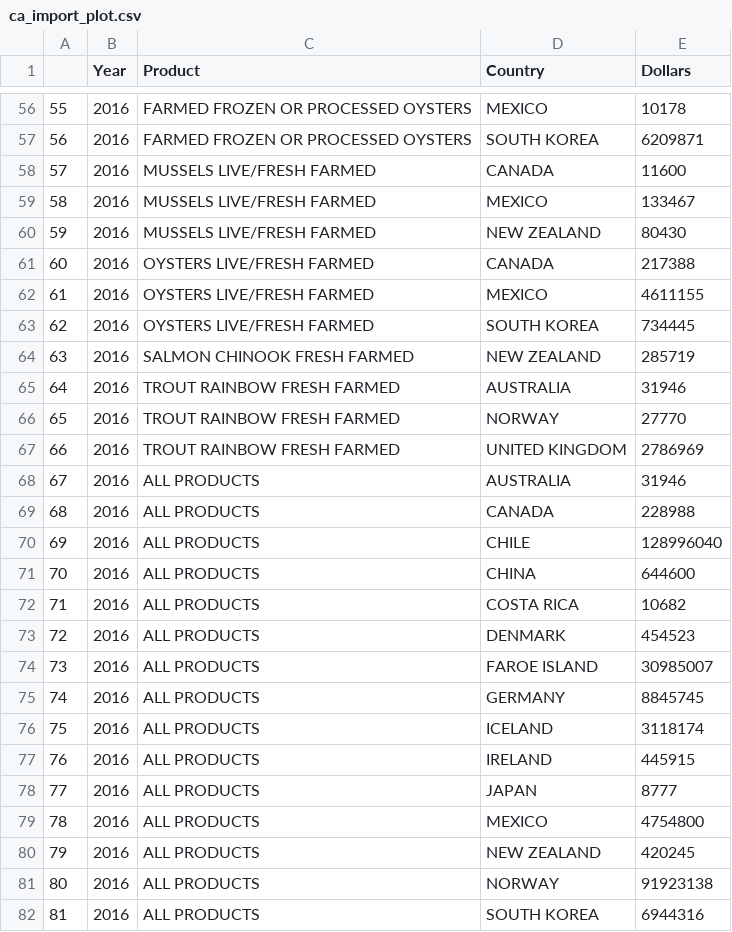
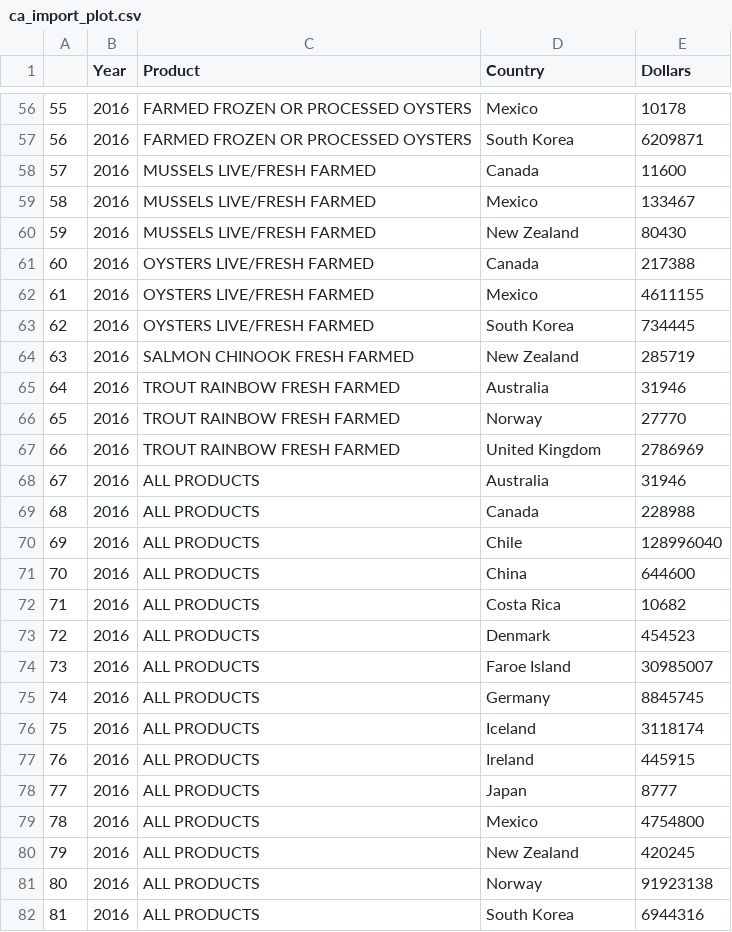
Before and after one commit to iwensu0313/ca-aquaculture, a CSV file: data/output/ca_import_plot.csv, drawn as a sheet; only a part is shown, gaps mark what is left out; the diff covers the shown part only.

```diff
--- a/data/output/ca_import_plot.csv
+++ b/data/output/ca_import_plot.csv
@@ -56,27 +56,27 @@
-"55","2016","FARMED FROZEN OR PROCESSED OYSTERS","MEXICO",10178
-"56","2016","FARMED FROZEN OR PROCESSED OYSTERS","SOUTH KOREA",6209871
-"57","2016","MUSSELS LIVE/FRESH FARMED","CANADA",11600
-"58","2016","MUSSELS LIVE/FRESH FARMED","MEXICO",133467
-"59","2016","MUSSELS LIVE/FRESH FARMED","NEW ZEALAND",80430
-"60","2016","OYSTERS LIVE/FRESH FARMED","CANADA",217388
-"61","2016","OYSTERS LIVE/FRESH FARMED","MEXICO",4611155
-"62","2016","OYSTERS LIVE/FRESH FARMED","SOUTH KOREA",734445
-"63","2016","SALMON CHINOOK FRESH FARMED","NEW ZEALAND",285719
-"64","2016","TROUT RAINBOW FRESH FARMED","AUSTRALIA",31946
-"65","2016","TROUT RAINBOW FRESH FARMED","NORWAY",27770
-"66","2016","TROUT RAINBOW FRESH FARMED","UNITED KINGDOM",2786969
-"67","2016","ALL PRODUCTS","AUSTRALIA",31946
-"68","2016","ALL PRODUCTS","CANADA",228988
-"69","2016","ALL PRODUCTS","CHILE",128996040
-"70","2016","ALL PRODUCTS","CHINA",644600
-"71","2016","ALL PRODUCTS","COSTA RICA",10682
-"72","2016","ALL PRODUCTS","DENMARK",454523
-"73","2016","ALL PRODUCTS","FAROE ISLAND",30985007
-"74","2016","ALL PRODUCTS","GERMANY",8845745
-"75","2016","ALL PRODUCTS","ICELAND",3118174
-"76","2016","ALL PRODUCTS","IRELAND",445915
-"77","2016","ALL PRODUCTS","JAPAN",8777
-"78","2016","ALL PRODUCTS","MEXICO",4754800
-"79","2016","ALL PRODUCTS","NEW ZEALAND",420245
-"80","2016","ALL PRODUCTS","NORWAY",91923138
-"81","2016","ALL PRODUCTS","SOUTH KOREA",6944316
+"55","2016","FARMED FROZEN OR PROCESSED OYSTERS","Mexico",10178
+"56","2016","FARMED FROZEN OR PROCESSED OYSTERS","South Korea",6209871
+"57","2016","MUSSELS LIVE/FRESH FARMED","Canada",11600
+"58","2016","MUSSELS LIVE/FRESH FARMED","Mexico",133467
+"59","2016","MUSSELS LIVE/FRESH FARMED","New Zealand",80430
+"60","2016","OYSTERS LIVE/FRESH FARMED","Canada",217388
+"61","2016","OYSTERS LIVE/FRESH FARMED","Mexico",4611155
+"62","2016","OYSTERS LIVE/FRESH FARMED","South Korea",734445
+"63","2016","SALMON CHINOOK FRESH FARMED","New Zealand",285719
+"64","2016","TROUT RAINBOW FRESH FARMED","Australia",31946
+"65","2016","TROUT RAINBOW FRESH FARMED","Norway",27770
+"66","2016","TROUT RAINBOW FRESH FARMED","United Kingdom",2786969
+"67","2016","ALL PRODUCTS","Australia",31946
+"68","2016","ALL PRODUCTS","Canada",228988
+"69","2016","ALL PRODUCTS","Chile",128996040
+"70","2016","ALL PRODUCTS","China",644600
+"71","2016","ALL PRODUCTS","Costa Rica",10682
+"72","2016","ALL PRODUCTS","Denmark",454523
+"73","2016","ALL PRODUCTS","Faroe Island",30985007
+"74","2016","ALL PRODUCTS","Germany",8845745
+"75","2016","ALL PRODUCTS","Iceland",3118174
+"76","2016","ALL PRODUCTS","Ireland",445915
+"77","2016","ALL PRODUCTS","Japan",8777
+"78","2016","ALL PRODUCTS","Mexico",4754800
+"79","2016","ALL PRODUCTS","New Zealand",420245
+"80","2016","ALL PRODUCTS","Norway",91923138
+"81","2016","ALL PRODUCTS","South Korea",6944316
```
Also changed, not shown: 133 edited cells elsewhere in this file, data/output/ca_fish_plot.csv, data/output/ca_shell_plot.csv, 13 other files.
